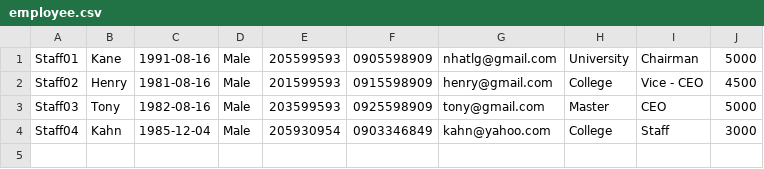
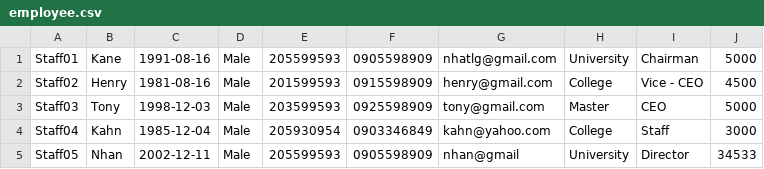
Before and after one commit to nhatlh91/A0722I1-Le_Hong_Nhat, a CSV file: CaseStudyModule2/out/production/FuramaResort/data/employee.csv, drawn as a sheet.

Commit message:
CaseStudy 12.02

```diff
--- a/CaseStudyModule2/out/production/FuramaResort/data/employee.csv
+++ b/CaseStudyModule2/out/production/FuramaResort/data/employee.csv
@@ -2,3 +2,4 @@ Staff01,Kane,1991-08-16,Male,205599593,0905598909,nhatlg@gmail.com,University,Ch
 Staff02,Henry,1981-08-16,Male,201599593,0915598909,henry@gmail.com,College,Vice - CEO,4500
-Staff03,Tony,1982-08-16,Male,203599593,0925598909,tony@gmail.com,Master,CEO,5000
+Staff03,Tony,1998-12-03,Male,203599593,0925598909,tony@gmail.com,Master,CEO,5000
 Staff04,Kahn,1985-12-04,Male,205930954,0903346849,kahn@yahoo.com,College,Staff,3000
+Staff05,Nhan,2002-12-11,Male,205599593,0905598909,nhan@gmail,University,Director,34533
```
Also changed, not shown: CaseStudyModule2/out/production/FuramaResort/data/customer.csv, CaseStudyModule2/src/data/customer.csv, 31 other files.
